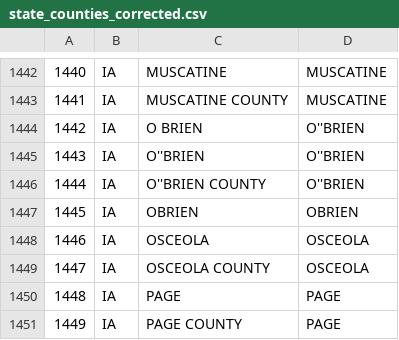
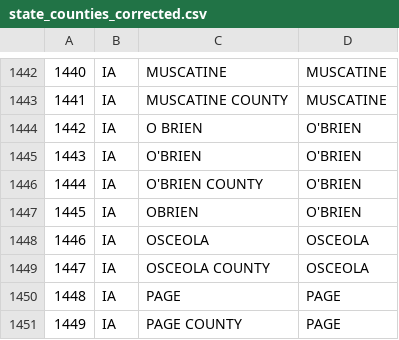
Before and after one commit to edgi-govdata-archiving/ECHO_modules, a CSV file: data/state_counties_corrected.csv, drawn as a sheet; only a part is shown, gaps mark what is left out.

Commit message:
Update state_counties_corrected.csv--IA, O''BRIEN county?

```diff
--- a/data/state_counties_corrected.csv
+++ b/data/state_counties_corrected.csv
@@ -1443,6 +1443,6 @@
 1441,IA,MUSCATINE COUNTY,MUSCATINE
-1442,IA,O BRIEN,O''BRIEN
-1443,IA,O''BRIEN,O''BRIEN
-1444,IA,O''BRIEN COUNTY,O''BRIEN
-1445,IA,OBRIEN,OBRIEN
+1442,IA,O BRIEN,O'BRIEN
+1443,IA,O'BRIEN,O'BRIEN
+1444,IA,O'BRIEN COUNTY,O'BRIEN
+1445,IA,OBRIEN,O'BRIEN
 1446,IA,OSCEOLA,OSCEOLA
```
